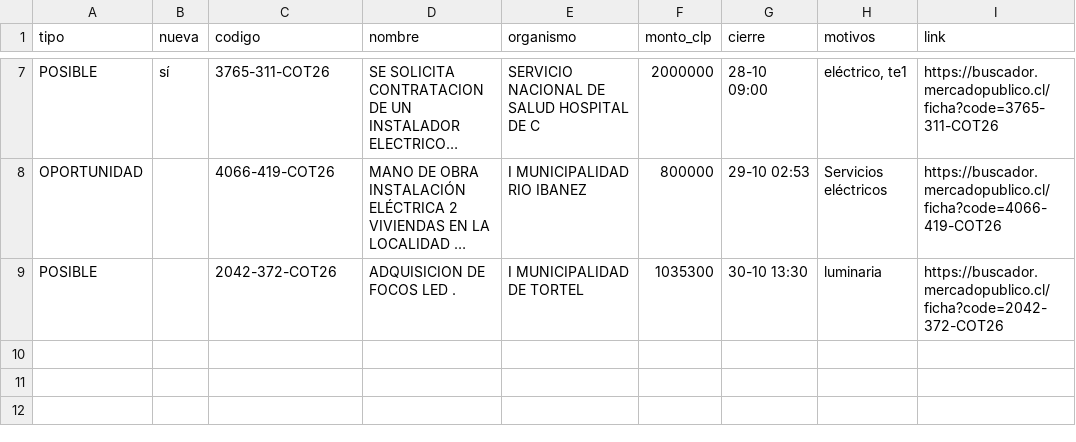
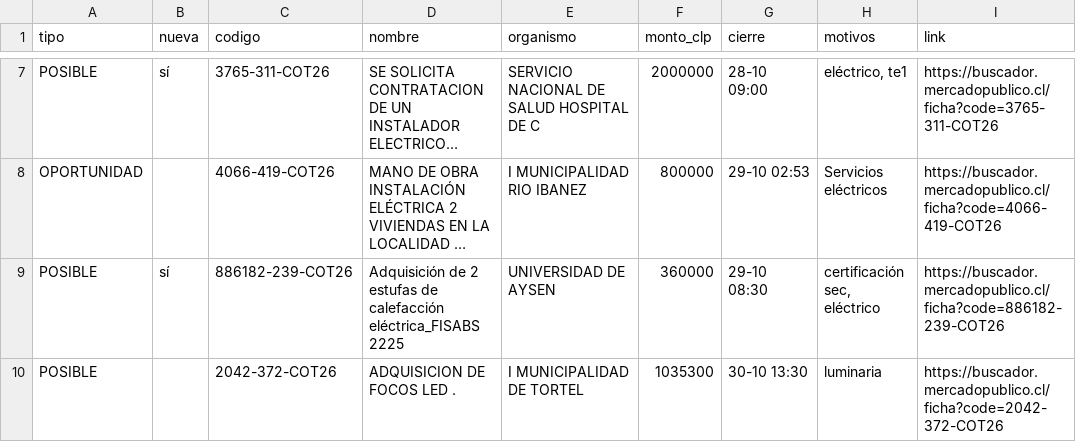
Before and after one commit to ricardoarevalo2/radar-aysen, a CSV file: docs/z-f3312e8e/oportunidades.csv, drawn as a sheet; only a part is shown, gaps mark what is left out; long unchanged cells end in …; the diff names each change by its address in the sheet, - before the commit and + after, or states it on an @@ line.

```diff
--- a/docs/z-f3312e8e/oportunidades.csv
+++ b/docs/z-f3312e8e/oportunidades.csv
+row 9: POSIBLE | sí | 886182-239-COT26 | Adquisición de 2 estufas de calefacción eléctrica_FISABS 2225 | UNIVERSIDAD DE AYSEN | 360000 | 29-10 08:30 | certificación sec, eléctrico | https://buscador.mercadopublico.cl/ficha?code=886182-239-COT26
```
Also changed, not shown: docs/oportunidades.csv, 7 other files.
